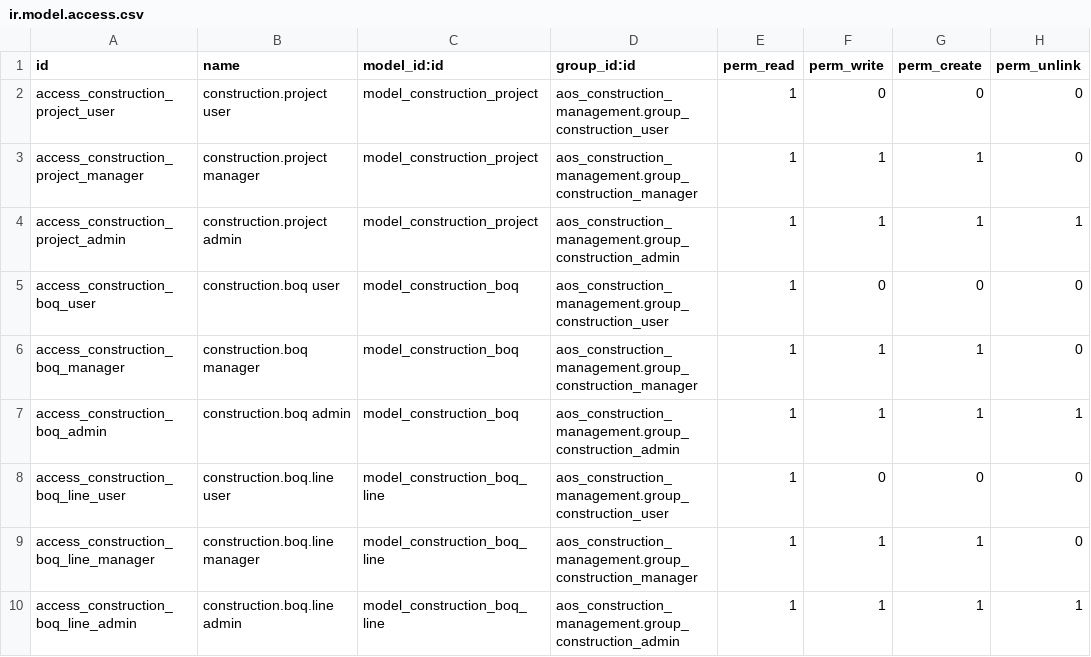
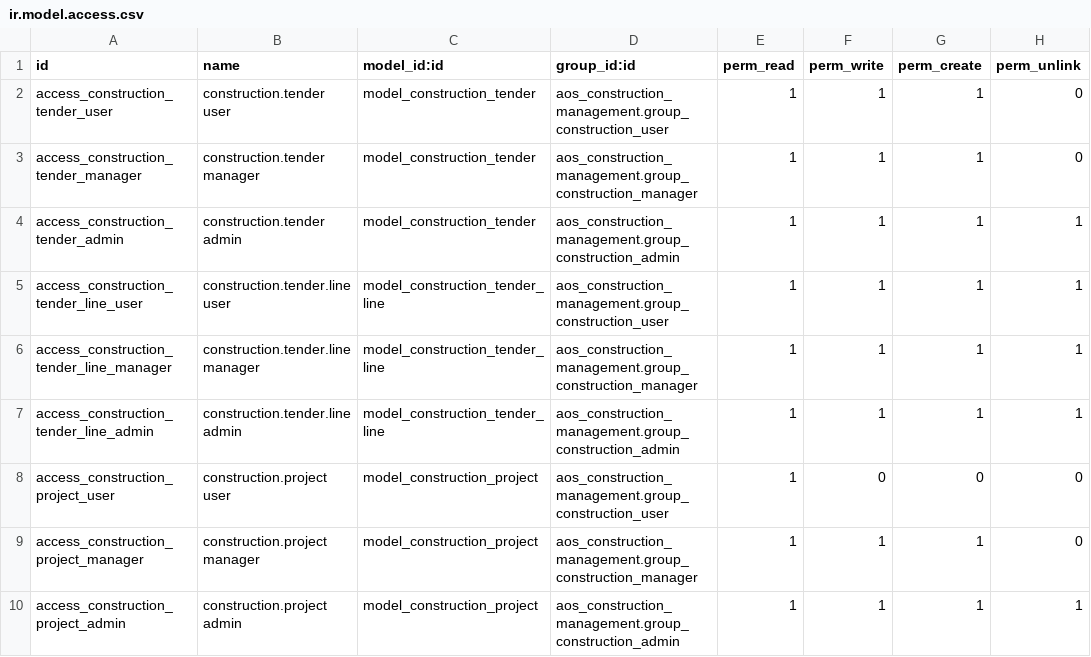
Before and after one commit to ahmed251095/AKT, a CSV file: aos_construction_management/security/ir.model.access.csv, drawn as a sheet; only a part is shown; the shorter side is filled out with more unchanged rows; the diff names each change by its address in the sheet, - before the commit and + after, or states it on an @@ line.

```diff
--- a/aos_construction_management/security/ir.model.access.csv
+++ b/aos_construction_management/security/ir.model.access.csv
+row 2: access_construction_tender_user | construction.tender user | model_construction_tender | aos_construction_management.group_construction_user | 1 | 1 | 1 | 0
+row 3: access_construction_tender_manager | construction.tender manager | model_construction_tender | aos_construction_management.group_construction_manager | 1 | 1 | 1 | 0
+row 4: access_construction_tender_admin | construction.tender admin | model_construction_tender | aos_construction_management.group_construction_admin | 1 | 1 | 1 | 1
+row 5: access_construction_tender_line_user | construction.tender.line user | model_construction_tender_line | aos_construction_management.group_construction_user | 1 | 1 | 1 | 1
+row 6: access_construction_tender_line_manager | construction.tender.line manager | model_construction_tender_line | aos_construction_management.group_construction_manager | 1 | 1 | 1 | 1
+row 7: access_construction_tender_line_admin | construction.tender.line admin | model_construction_tender_line | aos_construction_management.group_construction_admin | 1 | 1 | 1 | 1
```
Also changed, not shown: 8 other files.
